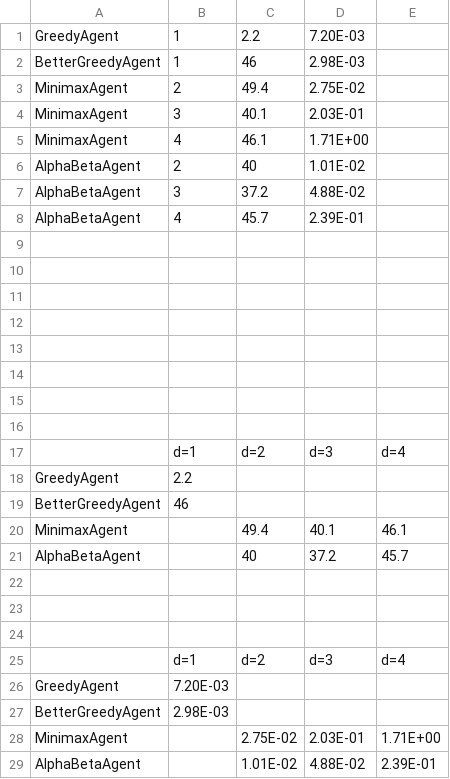
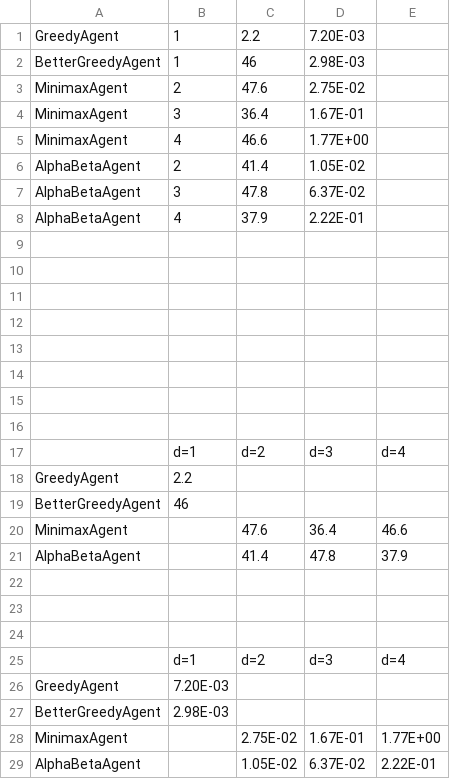
Before and after one commit to Grin98/ai2, a CSV file: results.csv, drawn as a sheet.

Commit message:
new results

```diff
--- a/results.csv
+++ b/results.csv
@@ -2,8 +2,8 @@ GreedyAgent,1,2.2,7.20E-03,
 BetterGreedyAgent,1,46,2.98E-03,
-MinimaxAgent,2,49.4,2.75E-02,
-MinimaxAgent,3,40.1,2.03E-01,
-MinimaxAgent,4,46.1,1.71E+00,
-AlphaBetaAgent,2,40,1.01E-02,
-AlphaBetaAgent,3,37.2,4.88E-02,
-AlphaBetaAgent,4,45.7,2.39E-01,
+MinimaxAgent,2,47.6,2.75E-02,
+MinimaxAgent,3,36.4,1.67E-01,
+MinimaxAgent,4,46.6,1.77E+00,
+AlphaBetaAgent,2,41.4,1.05E-02,
+AlphaBetaAgent,3,47.8,6.37E-02,
+AlphaBetaAgent,4,37.9,2.22E-01,
 ,,,,
@@ -19,4 +19,4 @@ GreedyAgent,2.2,,,
 BetterGreedyAgent,46,,,
-MinimaxAgent,,49.4,40.1,46.1
-AlphaBetaAgent,,40,37.2,45.7
+MinimaxAgent,,47.6,36.4,46.6
+AlphaBetaAgent,,41.4,47.8,37.9
 ,,,,
@@ -27,3 +27,3 @@ GreedyAgent,7.20E-03,,,
 BetterGreedyAgent,2.98E-03,,,
-MinimaxAgent,,2.75E-02,2.03E-01,1.71E+00
-AlphaBetaAgent,,1.01E-02,4.88E-02,2.39E-01
+MinimaxAgent,,2.75E-02,1.67E-01,1.77E+00
+AlphaBetaAgent,,1.05E-02,6.37E-02,2.22E-01
```
Also changed, not shown: 3 other files.
